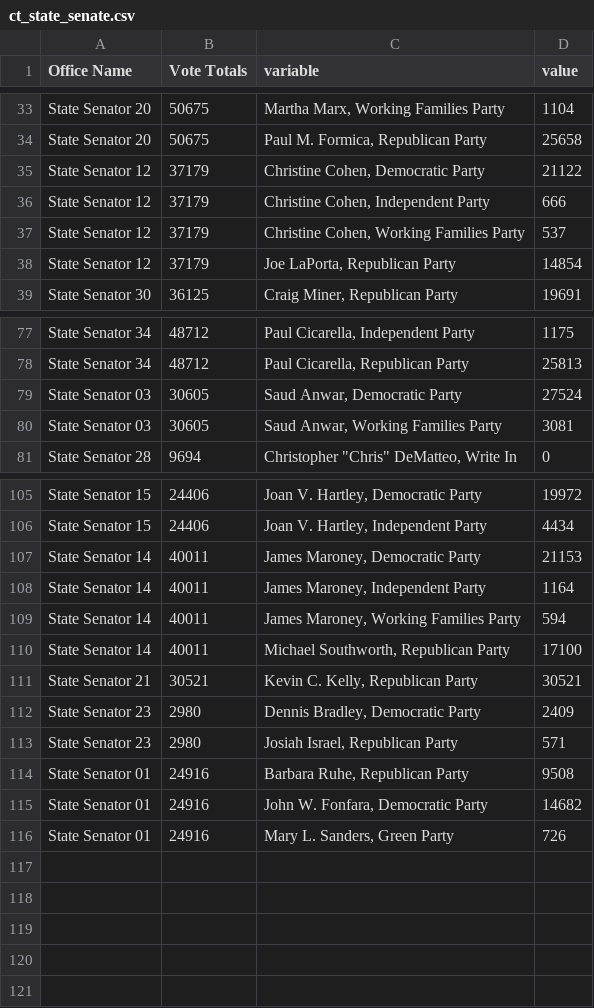
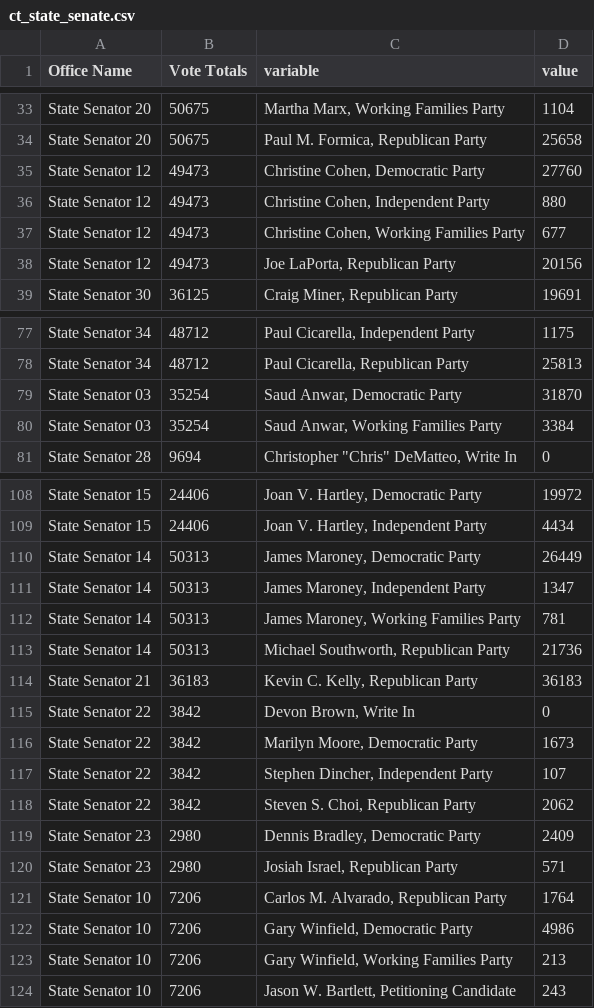
Before and after one commit to kpananjady/my-portfolio2, a CSV file: src/data/election_2020/ct_state_senate.csv, drawn as a sheet; only a part is shown, gaps mark what is left out; the diff covers the shown part only.

```diff
--- a/src/data/election_2020/ct_state_senate.csv
+++ b/src/data/election_2020/ct_state_senate.csv
@@ -34,6 +34,6 @@ State Senator 20,50675,"Martha Marx, Working Families Party",1104
 State Senator 20,50675,"Paul M. Formica, Republican Party",25658
-State Senator 12,37179,"Christine Cohen, Democratic Party",21122
-State Senator 12,37179,"Christine Cohen, Independent Party",666
-State Senator 12,37179,"Christine Cohen, Working Families Party",537
-State Senator 12,37179,"Joe LaPorta, Republican Party",14854
+State Senator 12,49473,"Christine Cohen, Democratic Party",27760
+State Senator 12,49473,"Christine Cohen, Independent Party",880
+State Senator 12,49473,"Christine Cohen, Working Families Party",677
+State Senator 12,49473,"Joe LaPorta, Republican Party",20156
 State Senator 30,36125,"Craig Miner, Republican Party",19691
@@ -78,4 +78,4 @@ State Senator 34,48712,"Paul Cicarella, Independent Party",1175
 State Senator 34,48712,"Paul Cicarella, Republican Party",25813
-State Senator 03,30605,"Saud Anwar, Democratic Party",27524
-State Senator 03,30605,"Saud Anwar, Working Families Party",3081
+State Senator 03,35254,"Saud Anwar, Democratic Party",31870
+State Senator 03,35254,"Saud Anwar, Working Families Party",3384
 State Senator 28,9694,"Christopher ""Chris"" DeMatteo, Write In",0
@@ -106,11 +109,16 @@ State Senator 15,24406,"Joan V. Hartley, Democratic Party",19972
 State Senator 15,24406,"Joan V. Hartley, Independent Party",4434
-State Senator 14,40011,"James Maroney, Democratic Party",21153
-State Senator 14,40011,"James Maroney, Independent Party",1164
-State Senator 14,40011,"James Maroney, Working Families Party",594
-State Senator 14,40011,"Michael Southworth, Republican Party",17100
-State Senator 21,30521,"Kevin C. Kelly, Republican Party",30521
+State Senator 14,50313,"James Maroney, Democratic Party",26449
+State Senator 14,50313,"James Maroney, Independent Party",1347
+State Senator 14,50313,"James Maroney, Working Families Party",781
+State Senator 14,50313,"Michael Southworth, Republican Party",21736
+State Senator 21,36183,"Kevin C. Kelly, Republican Party",36183
+State Senator 22,3842,"Devon Brown, Write In",0
+State Senator 22,3842,"Marilyn Moore, Democratic Party",1673
+State Senator 22,3842,"Stephen Dincher, Independent Party",107
+State Senator 22,3842,"Steven S. Choi, Republican Party",2062
 State Senator 23,2980,"Dennis Bradley, Democratic Party",2409
 State Senator 23,2980,"Josiah Israel, Republican Party",571
-State Senator 01,24916,"Barbara Ruhe, Republican Party",9508
-State Senator 01,24916,"John W. Fonfara, Democratic Party",14682
-State Senator 01,24916,"Mary L. Sanders, Green Party",726
+State Senator 10,7206,"Carlos M. Alvarado, Republican Party",1764
+State Senator 10,7206,"Gary Winfield, Democratic Party",4986
+State Senator 10,7206,"Gary Winfield, Working Families Party",213
+State Senator 10,7206,"Jason W. Bartlett, Petitioning Candidate",243
```
Also changed, not shown: 3 added rows and 50 edited cells elsewhere in this file, src/data/election_2020/ct_state_house.csv, src/data/election_2020/pres_turnout.csv, 15 other files.
